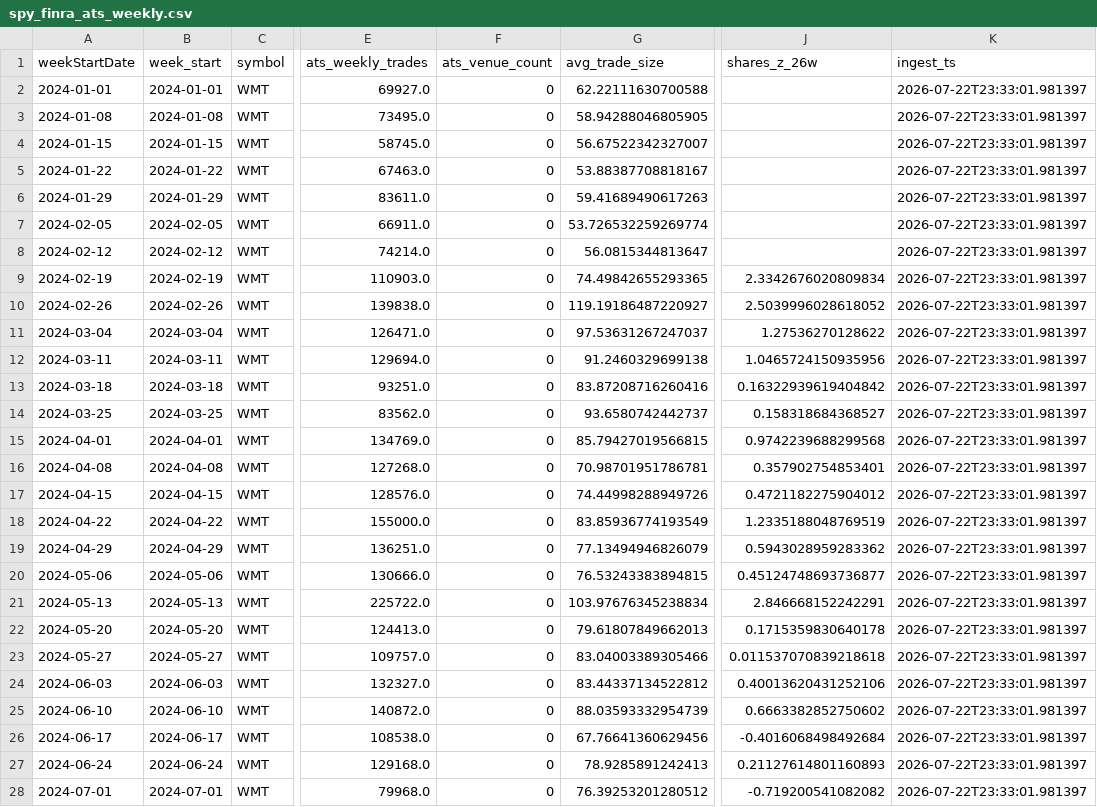
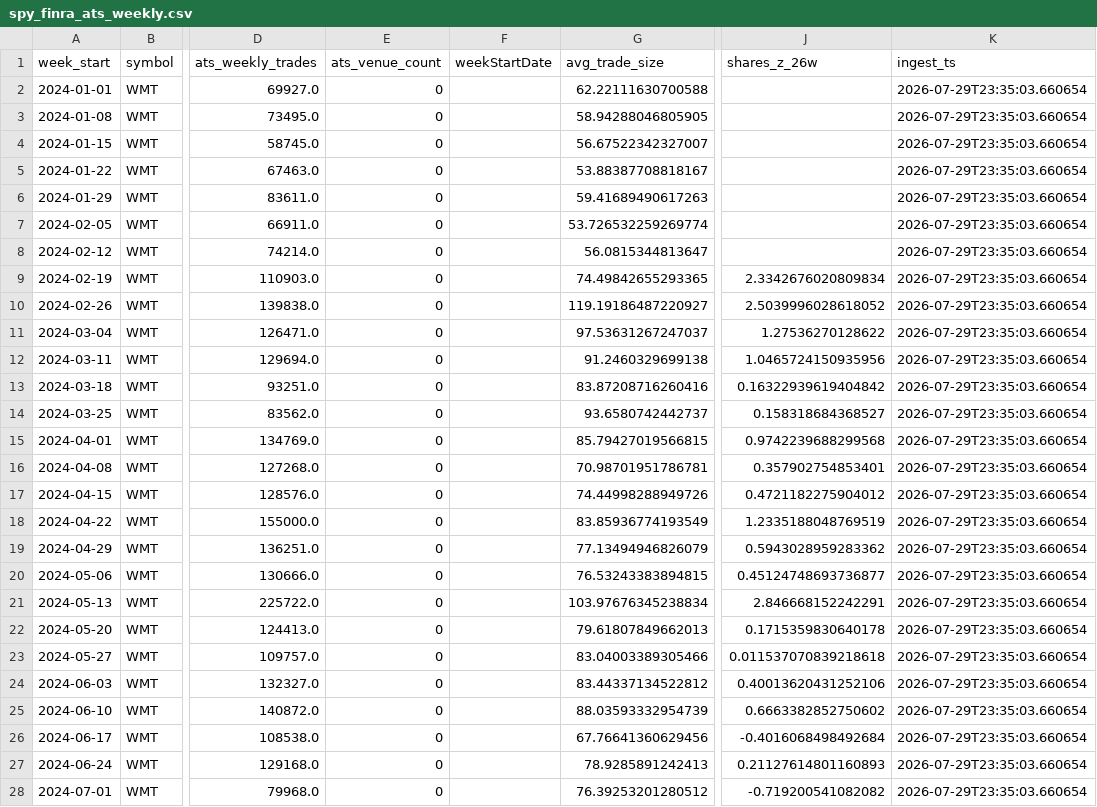
Before and after one commit to kvandre12-commits/SharpEdge-System, a CSV file: outputs/spy_finra_ats_weekly.csv, drawn as a sheet; only a part is shown, gaps mark what is left out; removed rows and columns are numbered as before the commit, all else as after; the diff covers the shown part only; the diff names each change by its address in the sheet, - before the commit and + after, or states it on an @@ line.

```diff
--- a/outputs/spy_finra_ats_weekly.csv
+++ b/outputs/spy_finra_ats_weekly.csv
-column A (weekStartDate), rows 2-28: 2024-01-01 | 2024-01-08 | 2024-01-15 | 2024-01-22 | 2024-01-29 | 2024-02-05 | 2024-02-12 | 2024-02-19 | 2024-02-26 | 2024-03-04 | 2024-03-11 | 2024-03-18 | 2024-03-25 | 2024-04-01 | 2024-04-08 | 2024-04-15 | 2024-04-22 | 2024-04-29 | 2024-05-06 | 2024-05-13 | 2024-05-20 | 2024-05-27 | 2024-06-03 | 2024-06-10 | 2024-06-17 | 2024-06-24 | 2024-07-01
+column F (weekStartDate), empty
-K2:K28 (ingest_ts): 2026-07-22T23:33:01.981397
+K2:K28 (ingest_ts): 2026-07-29T23:35:03.660654
```
Also changed, not shown: 1 added row and 104 edited cells elsewhere in this file, outputs/latest_signal_strength.csv, outputs/spy_regime_daily.csv, 12 other files.
